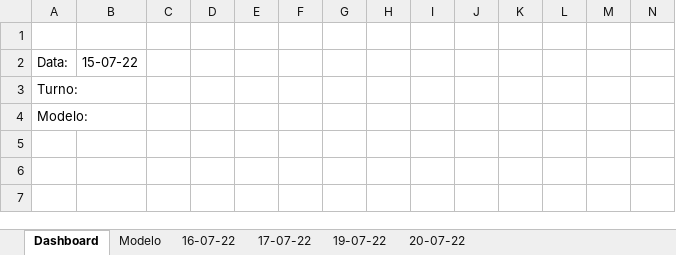
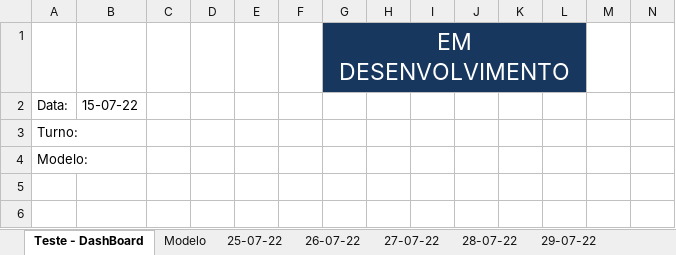
Before and after one commit to iKelviin/Script-Impressoras, an Excel workbook: Relatorio_Diario.xlsx, sheet Teste - DashBoard, drawn as a sheet; only a part is shown; values as stored, in another font and other column widths than the file's, no borders; table styles not drawn; the diff names each change by its address in the sheet, - before the commit and + after, or states it on an @@ line.

```diff
--- a/Relatorio_Diario.xlsx (sheet Teste - DashBoard)
+++ b/Relatorio_Diario.xlsx (sheet Teste - DashBoard)
-sheet tab: Dashboard
+sheet tab: Teste - DashBoard
-sheet tab: 16-07-22
+sheet tab: 25-07-22
-sheet tab: 17-07-22
+sheet tab: 26-07-22
-sheet tab: 19-07-22
+sheet tab: 27-07-22
-sheet tab: 20-07-22
+sheet tab: 28-07-22
+sheet tab: 29-07-22
-G1: (empty)
+G1: EM DESENVOLVIMENTO
-G1 fill: none
+G1 fill: #17375E
+G1:L1 merged
```
Also changed, not shown: sheet 28-07-22, sheet 27-07-22, sheet 26-07-22, sheet 25-07-22, sheet Modelo, other sheet tabs, Relatorio_Avulso.xlsx, 2 other files.
